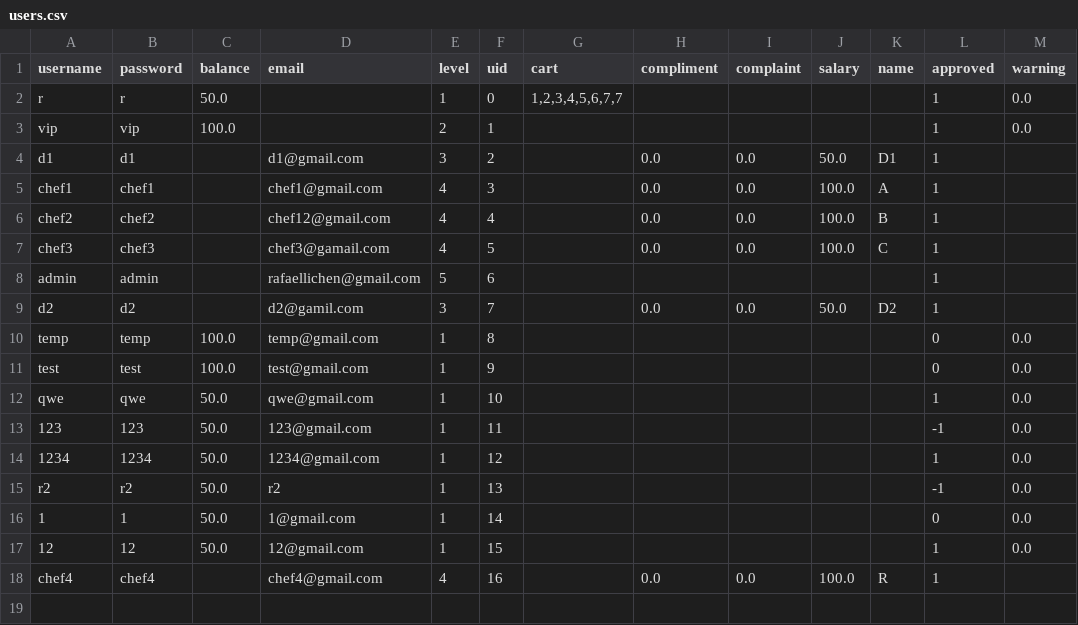
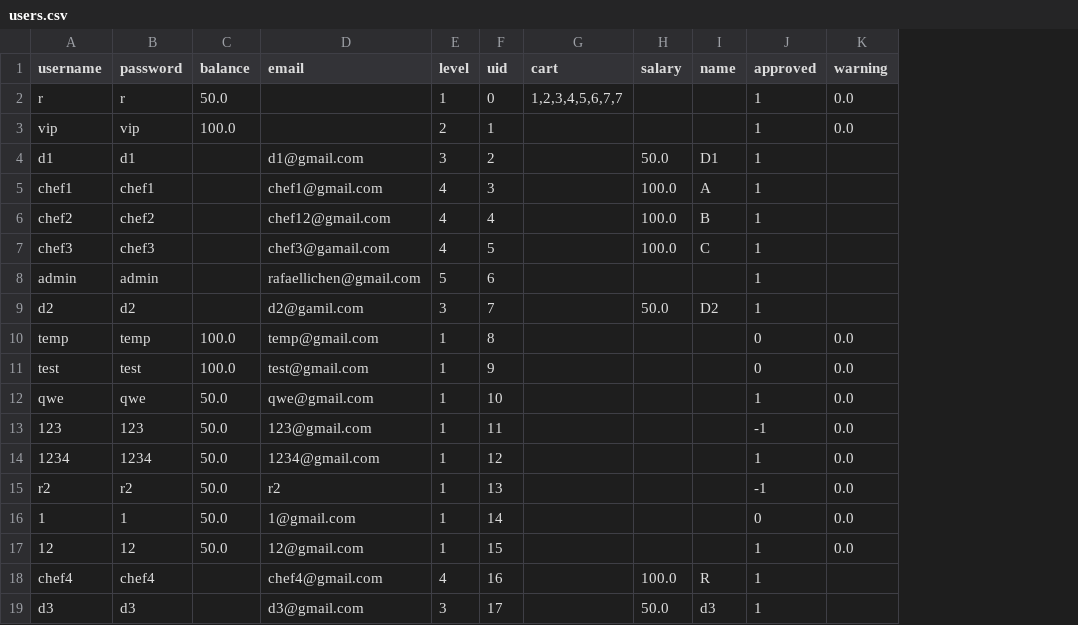
Before and after one commit to rafaellichen/Restaurant-Ordering-System, a CSV file: data/users.csv, drawn as a sheet; removed rows and columns are numbered as before the commit, all else as after; the diff names each change by its address in the sheet, - before the commit and + after, or states it on an @@ line.

```diff
--- a/data/users.csv
+++ b/data/users.csv
-column H (compliment), rows 4-18: 0.0 | 0.0 | 0.0 | 0.0 |  | 0.0 |  |  |  |  |  |  |  |  | 0.0
-column I (complaint), rows 4-18: 0.0 | 0.0 | 0.0 | 0.0 |  | 0.0 |  |  |  |  |  |  |  |  | 0.0
+row 19: d3 | d3 |  | d3@gmail.com | 3 | 17 |  | 50.0 | d3 | 1
```
Also changed, not shown: 7 other files.
